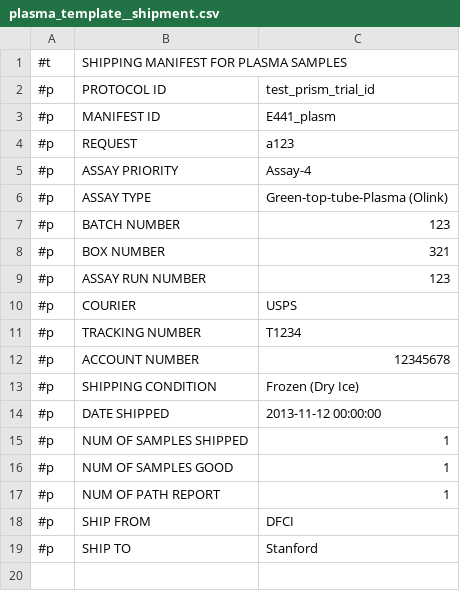
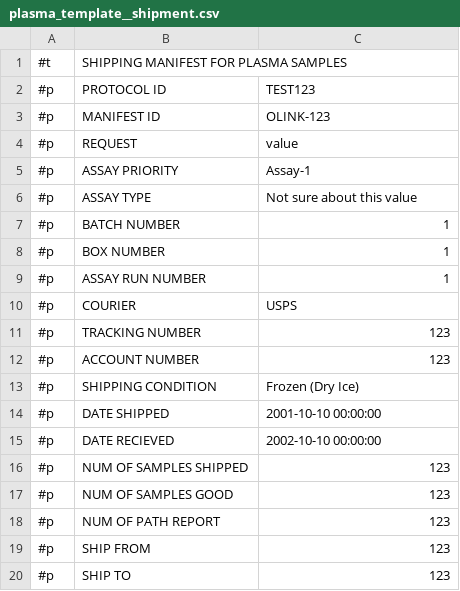
Before and after one commit to CIMAC-CIDC/cidc-schemas, a CSV file: template_examples/csvs/plasma_template__shipment.csv, drawn as a sheet.

```diff
--- a/template_examples/csvs/plasma_template__shipment.csv
+++ b/template_examples/csvs/plasma_template__shipment.csv
@@ -1,19 +1,20 @@
 "#t","SHIPPING MANIFEST FOR PLASMA SAMPLES"
-"#p","PROTOCOL ID","test_prism_trial_id"
-"#p","MANIFEST ID","E441_plasm"
-"#p","REQUEST","a123"
-"#p","ASSAY PRIORITY","Assay-4"
-"#p","ASSAY TYPE","Green-top-tube-Plasma (Olink)"
-"#p","BATCH NUMBER","123"
-"#p","BOX NUMBER","321"
-"#p","ASSAY RUN NUMBER","123"
+"#p","PROTOCOL ID","TEST123"
+"#p","MANIFEST ID","OLINK-123"
+"#p","REQUEST","value"
+"#p","ASSAY PRIORITY","Assay-1"
+"#p","ASSAY TYPE","Not sure about this value"
+"#p","BATCH NUMBER","1"
+"#p","BOX NUMBER","1"
+"#p","ASSAY RUN NUMBER","1"
 "#p","COURIER","USPS"
-"#p","TRACKING NUMBER","T1234"
-"#p","ACCOUNT NUMBER","12345678"
+"#p","TRACKING NUMBER","123"
+"#p","ACCOUNT NUMBER","123"
 "#p","SHIPPING CONDITION","Frozen (Dry Ice)"
-"#p","DATE SHIPPED","2013-11-12 00:00:00"
-"#p","NUM OF SAMPLES SHIPPED","1"
-"#p","NUM OF SAMPLES GOOD","1"
-"#p","NUM OF PATH REPORT","1"
-"#p","SHIP FROM","DFCI"
-"#p","SHIP TO","Stanford"
+"#p","DATE SHIPPED","2001-10-10 00:00:00"
+"#p","DATE RECIEVED","2002-10-10 00:00:00"
+"#p","NUM OF SAMPLES SHIPPED","123"
+"#p","NUM OF SAMPLES GOOD","123"
+"#p","NUM OF PATH REPORT","123"
+"#p","SHIP FROM","123"
+"#p","SHIP TO","123"
```
Also changed, not shown: 2 other files.
